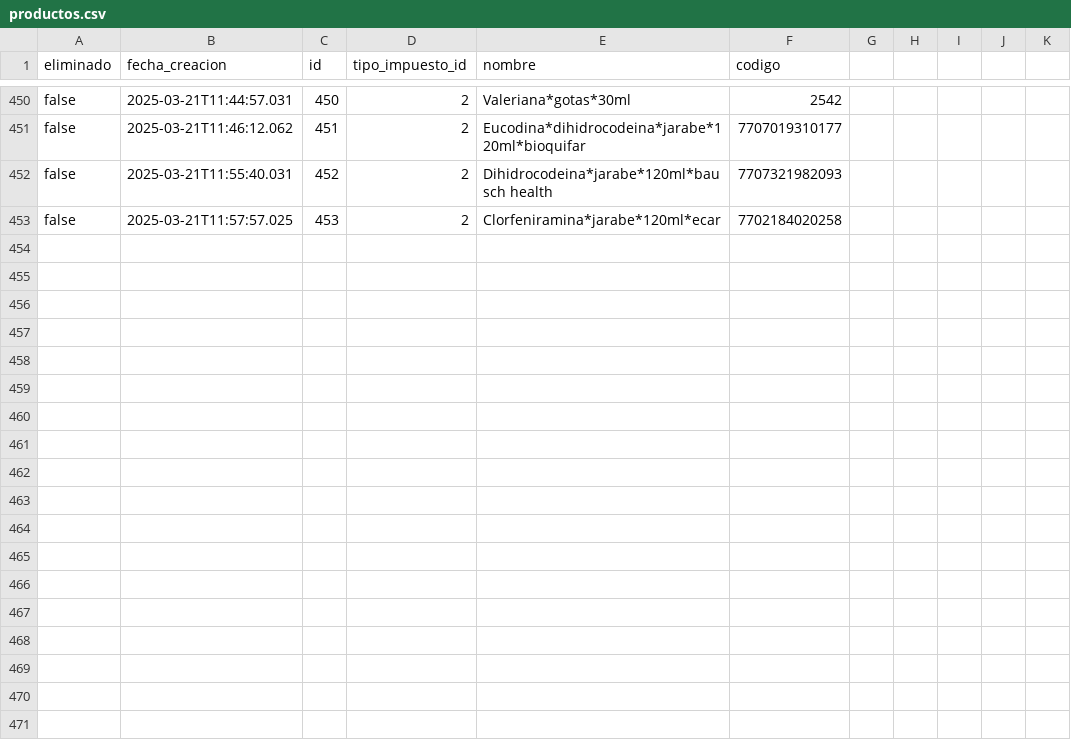
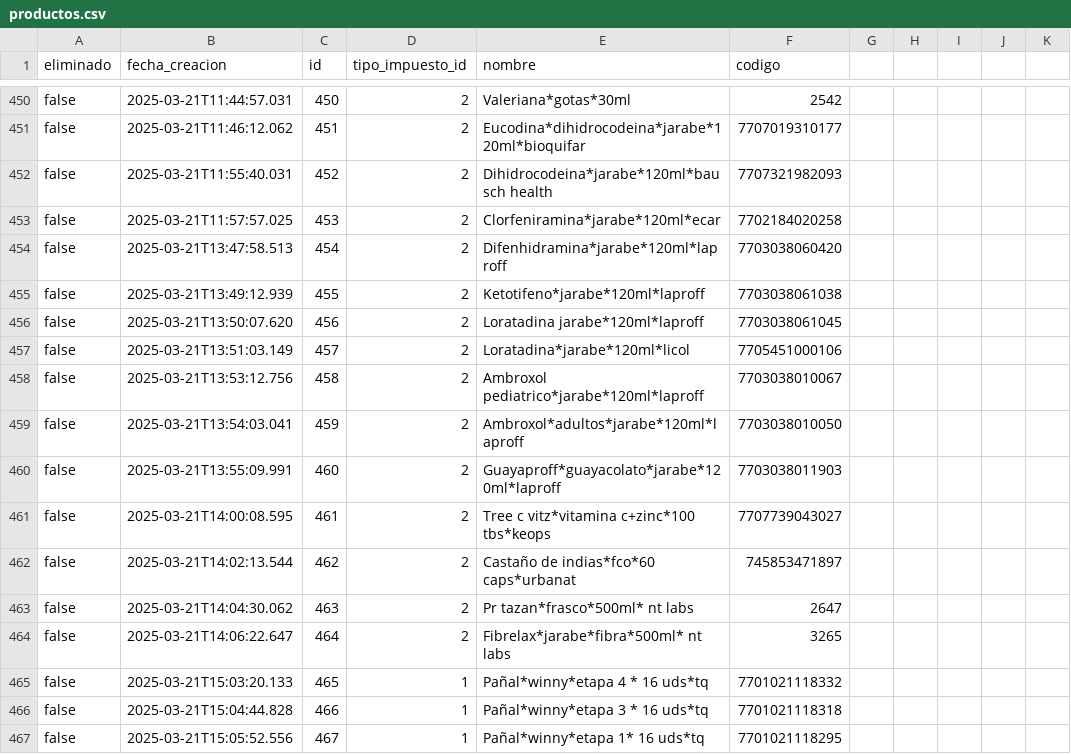
Before and after one commit to AariazP/drogueria1-backup, a CSV file: productos.csv, drawn as a sheet; only a part is shown, gaps mark what is left out; the diff names each change by its address in the sheet, - before the commit and + after, or states it on an @@ line.

Commit message:
Backup de todas las tablas 2025-03-21

```diff
--- a/productos.csv
+++ b/productos.csv
+row 454: false | 2025-03-21T13:47:58.513 | 454 | 2 | Difenhidramina*jarabe*120ml*laproff | 7703038060420
+row 455: false | 2025-03-21T13:49:12.939 | 455 | 2 | Ketotifeno*jarabe*120ml*laproff | 7703038061038
+row 456: false | 2025-03-21T13:50:07.620 | 456 | 2 | Loratadina jarabe*120ml*laproff | 7703038061045
+row 457: false | 2025-03-21T13:51:03.149 | 457 | 2 | Loratadina*jarabe*120ml*licol | 7705451000106
+row 458: false | 2025-03-21T13:53:12.756 | 458 | 2 | Ambroxol pediatrico*jarabe*120ml*laproff | 7703038010067
+row 459: false | 2025-03-21T13:54:03.041 | 459 | 2 | Ambroxol*adultos*jarabe*120ml*laproff | 7703038010050
+row 460: false | 2025-03-21T13:55:09.991 | 460 | 2 | Guayaproff*guayacolato*jarabe*120ml*laproff | 7703038011903
+row 461: false | 2025-03-21T14:00:08.595 | 461 | 2 | Tree c vitz*vitamina c+zinc*100 tbs*keops | 7707739043027
+row 462: false | 2025-03-21T14:02:13.544 | 462 | 2 | Castaño de indias*fco*60 caps*urbanat | 745853471897
+row 463: false | 2025-03-21T14:04:30.062 | 463 | 2 | Pr tazan*frasco*500ml* nt labs | 2647
+row 464: false | 2025-03-21T14:06:22.647 | 464 | 2 | Fibrelax*jarabe*fibra*500ml* nt labs | 3265
+row 465: false | 2025-03-21T15:03:20.133 | 465 | 1 | Pañal*winny*etapa 4 * 16 uds*tq | 7701021118332
+row 466: false | 2025-03-21T15:04:44.828 | 466 | 1 | Pañal*winny*etapa 3 * 16 uds*tq | 7701021118318
+row 467: false | 2025-03-21T15:05:52.556 | 467 | 1 | Pañal*winny*etapa 1* 16 uds*tq | 7701021118295
```
